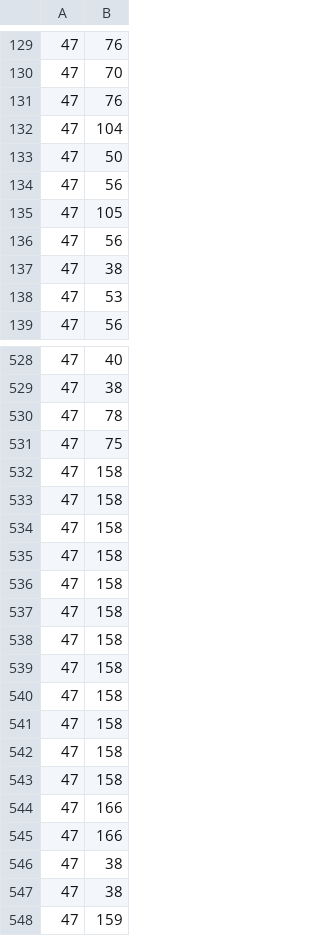
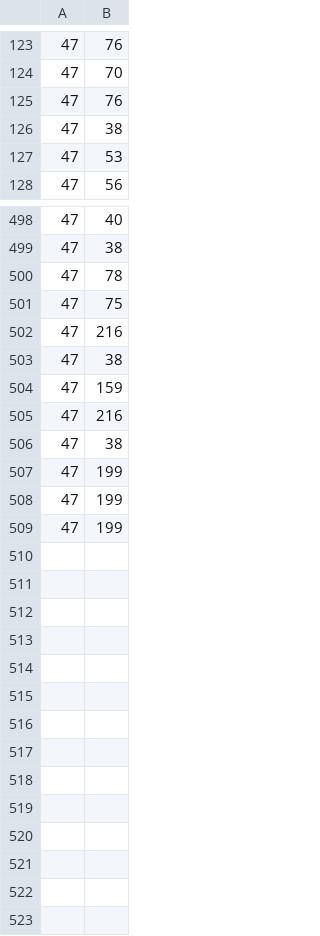
Before and after one commit to wachiuri/elasticsearch-jdbc-driver, a CSV file: noOfColumns.csv, drawn as a sheet; only a part is shown, gaps mark what is left out; the diff covers the shown part only.

```diff
--- a/noOfColumns.csv
+++ b/noOfColumns.csv
@@ -131,7 +125,2 @@
 47,76
-47,104
-47,50
-47,56
-47,105
-47,56
 47,38
@@ -531,18 +501,9 @@
 47,75
-47,158
-47,158
-47,158
-47,158
-47,158
-47,158
-47,158
-47,158
-47,158
-47,158
-47,158
-47,158
-47,166
-47,166
-47,38
+47,216
 47,38
 47,159
+47,216
+47,38
+47,199
+47,199
+47,199
```
Also changed, not shown: 25 removed rows and 3 edited cells elsewhere in this file, 13 other files.
